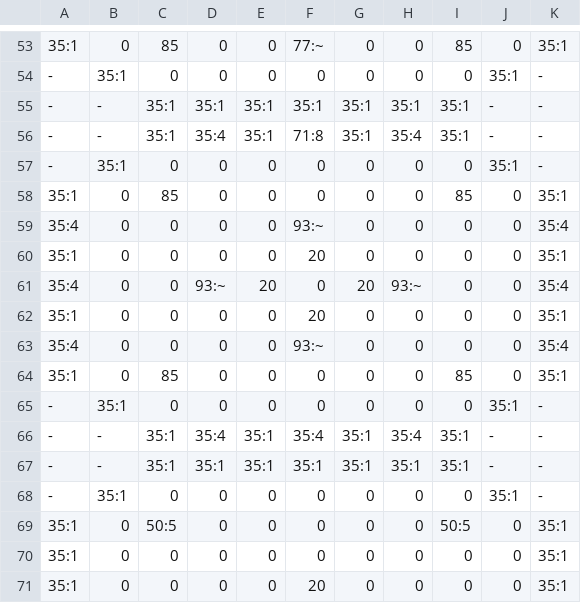
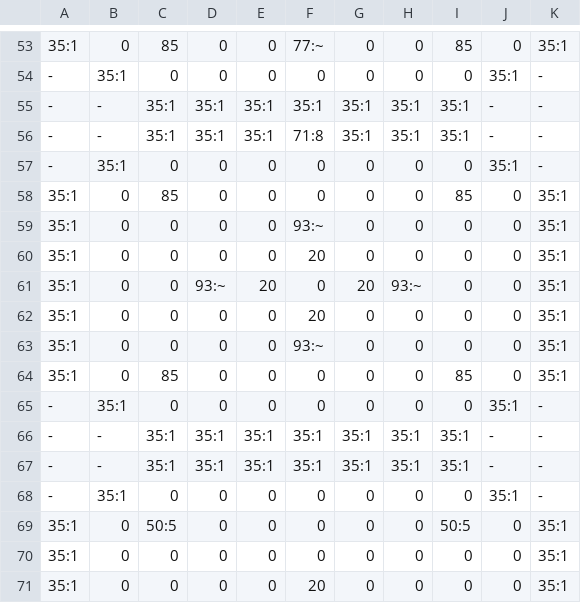
Before and after one commit to eccentricdevotion/TARDIS, a CSV file: src/main/resources/schematic.csv, drawn as a sheet; only a part is shown, gaps mark what is left out.

```diff
--- a/src/main/resources/schematic.csv
+++ b/src/main/resources/schematic.csv
@@ -55,13 +55,13 @@
 -,-,35:1,35:1,35:1,35:1,35:1,35:1,35:1,-,-
--,-,35:1,35:4,35:1,71:8,35:1,35:4,35:1,-,-
+-,-,35:1,35:1,35:1,71:8,35:1,35:1,35:1,-,-
 -,35:1,0,0,0,0,0,0,0,35:1,-
 35:1,0,85,0,0,0,0,0,85,0,35:1
-35:4,0,0,0,0,93:~,0,0,0,0,35:4
+35:1,0,0,0,0,93:~,0,0,0,0,35:1
 35:1,0,0,0,0,20,0,0,0,0,35:1
-35:4,0,0,93:~,20,0,20,93:~,0,0,35:4
+35:1,0,0,93:~,20,0,20,93:~,0,0,35:1
 35:1,0,0,0,0,20,0,0,0,0,35:1
-35:4,0,0,0,0,93:~,0,0,0,0,35:4
+35:1,0,0,0,0,93:~,0,0,0,0,35:1
 35:1,0,85,0,0,0,0,0,85,0,35:1
 -,35:1,0,0,0,0,0,0,0,35:1,-
--,-,35:1,35:4,35:1,35:4,35:1,35:4,35:1,-,-
+-,-,35:1,35:1,35:1,35:1,35:1,35:1,35:1,-,-
 -,-,35:1,35:1,35:1,35:1,35:1,35:1,35:1,-,-
```
Also changed, not shown: 5 other files.
